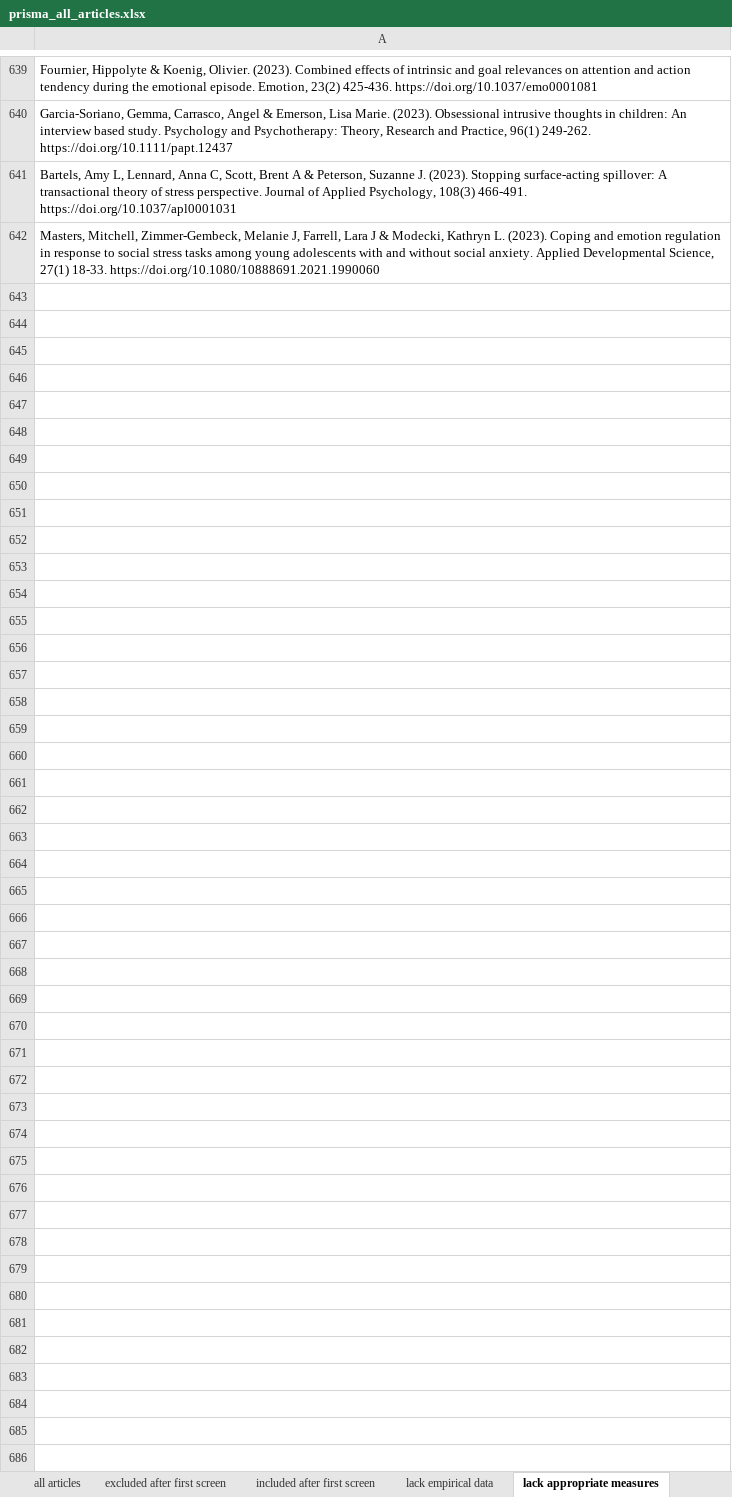
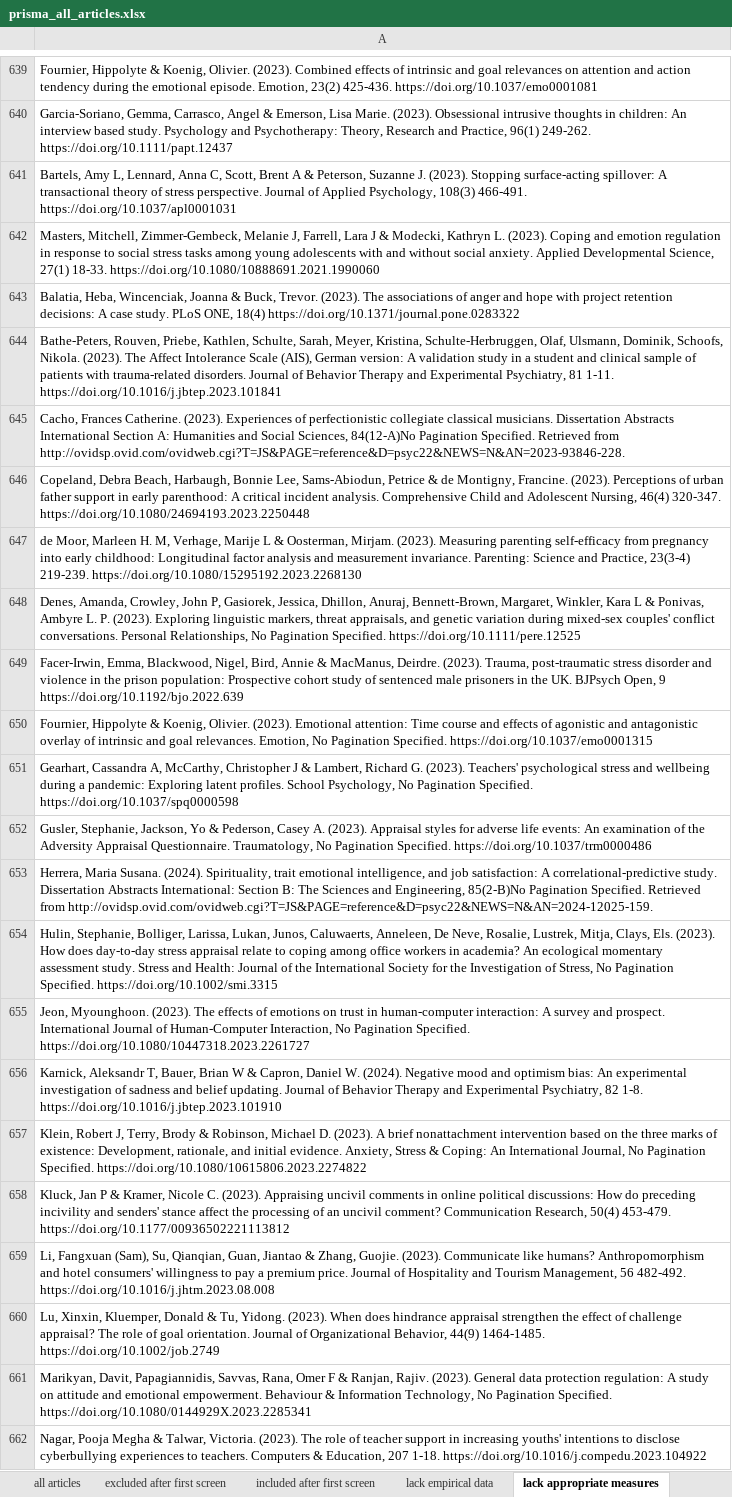
Before and after one commit to desmond-ong/appraisal-meta-analysis, an Excel workbook: prisma_all_articles.xlsx, sheet lack appropriate measures, drawn as a sheet; only a part is shown, gaps mark what is left out; values as stored, in another font and other column widths than the file's, no borders; the diff covers the shown part only; the diff names each change by its address in the sheet, - before the commit and + after, or states it on an @@ line.

Commit message:
updated code and data to accompany revised paper

```diff
--- a/prisma_all_articles.xlsx (sheet lack appropriate measures)
+++ b/prisma_all_articles.xlsx (sheet lack appropriate measures)
+row 643: Balatia, Heba, Wincenciak, Joanna & Buck, Trevor. (2023). The associations of anger and hope with project retention decisions: A case study. PLoS ONE, 18(4) https://doi.org/10.1371/journal.pone.0283322
+row 644: Bathe-Peters, Rouven, Priebe, Kathlen, Schulte, Sarah, Meyer, Kristina, Schulte-Herbruggen, Olaf, Ulsmann, Dominik, Schoofs, Nikola. (2023). The Affect Intolerance Scale (AIS), German version: A validation study in a student and clinical sample of patients with trauma-related disorders. Journal of Behavior Therapy and Experimental Psychiatry, 81 1-11. https://doi.org/10.1016/j.jbtep.2023.101841
+row 645: Cacho, Frances Catherine. (2023). Experiences of perfectionistic collegiate classical musicians. Dissertation Abstracts International Section A: Humanities and Social Sciences, 84(12-A)No Pagination Specified. Retrieved from http://ovidsp.ovid.com/ovidweb.cgi?T=JS&PAGE=reference&D=psyc22&NEWS=N&AN=2023-93846-228.
+row 646: Copeland, Debra Beach, Harbaugh, Bonnie Lee, Sams-Abiodun, Petrice & de Montigny, Francine. (2023). Perceptions of urban father support in early parenthood: A critical incident analysis. Comprehensive Child and Adolescent Nursing, 46(4) 320-347. https://doi.org/10.1080/24694193.2023.2250448
+row 647: de Moor, Marleen H. M, Verhage, Marije L & Oosterman, Mirjam. (2023). Measuring parenting self-efficacy from pregnancy into early childhood: Longitudinal factor analysis and measurement invariance. Parenting: Science and Practice, 23(3-4) 219-239. https://doi.org/10.1080/15295192.2023.2268130
+row 648: Denes, Amanda, Crowley, John P, Gasiorek, Jessica, Dhillon, Anuraj, Bennett-Brown, Margaret, Winkler, Kara L & Ponivas, Ambyre L. P. (2023). Exploring linguistic markers, threat appraisals, and genetic variation during mixed-sex couples' conflict conversations. Personal Relationships, No Pagination Specified. https://doi.org/10.1111/pere.12525
+row 649: Facer-Irwin, Emma, Blackwood, Nigel, Bird, Annie & MacManus, Deirdre. (2023). Trauma, post-traumatic stress disorder and violence in the prison population: Prospective cohort study of sentenced male prisoners in the UK. BJPsych Open, 9 https://doi.org/10.1192/bjo.2022.639
+row 650: Fournier, Hippolyte & Koenig, Olivier. (2023). Emotional attention: Time course and effects of agonistic and antagonistic overlay of intrinsic and goal relevances. Emotion, No Pagination Specified. https://doi.org/10.1037/emo0001315
+row 651: Gearhart, Cassandra A, McCarthy, Christopher J & Lambert, Richard G. (2023). Teachers' psychological stress and wellbeing during a pandemic: Exploring latent profiles. School Psychology, No Pagination Specified. https://doi.org/10.1037/spq0000598
+row 652: Gusler, Stephanie, Jackson, Yo & Pederson, Casey A. (2023). Appraisal styles for adverse life events: An examination of the Adversity Appraisal Questionnaire. Traumatology, No Pagination Specified. https://doi.org/10.1037/trm0000486
+row 653: Herrera, Maria Susana. (2024). Spirituality, trait emotional intelligence, and job satisfaction: A correlational-predictive study. Dissertation Abstracts International: Section B: The Sciences and Engineering, 85(2-B)No Pagination Specified. Retrieved from http://ovidsp.ovid.com/ovidweb.cgi?T=JS&PAGE=reference&D=psyc22&NEWS=N&AN=2024-12025-159.
+row 654: Hulin, Stephanie, Bolliger, Larissa, Lukan, Junos, Caluwaerts, Anneleen, De Neve, Rosalie, Lustrek, Mitja, Clays, Els. (2023). How does day-to-day stress appraisal relate to coping among office workers in academia? An ecological momentary assessment study. Stress and Health: Journal of the International Society for the Investigation of Stress, No Pagination Specified. https://doi.org/10.1002/smi.3315
+row 655: Jeon, Myounghoon. (2023). The effects of emotions on trust in human-computer interaction: A survey and prospect. International Journal of Human-Computer Interaction, No Pagination Specified. https://doi.org/10.1080/10447318.2023.2261727
+row 656: Karnick, Aleksandr T, Bauer, Brian W & Capron, Daniel W. (2024). Negative mood and optimism bias: An experimental investigation of sadness and belief updating. Journal of Behavior Therapy and Experimental Psychiatry, 82 1-8. https://doi.org/10.1016/j.jbtep.2023.101910
+row 657: Klein, Robert J, Terry, Brody & Robinson, Michael D. (2023). A brief nonattachment intervention based on the three marks of existence: Development, rationale, and initial evidence. Anxiety, Stress & Coping: An International Journal, No Pagination Specified. https://doi.org/10.1080/10615806.2023.2274822
+row 658: Kluck, Jan P & Kramer, Nicole C. (2023). Appraising uncivil comments in online political discussions: How do preceding incivility and senders' stance affect the processing of an uncivil comment? Communication Research, 50(4) 453-479. https://doi.org/10.1177/00936502221113812
+row 659: Li, Fangxuan (Sam), Su, Qianqian, Guan, Jiantao & Zhang, Guojie. (2023). Communicate like humans? Anthropomorphism and hotel consumers' willingness to pay a premium price. Journal of Hospitality and Tourism Management, 56 482-492. https://doi.org/10.1016/j.jhtm.2023.08.008
+row 660: Lu, Xinxin, Kluemper, Donald & Tu, Yidong. (2023). When does hindrance appraisal strengthen the effect of challenge appraisal? The role of goal orientation. Journal of Organizational Behavior, 44(9) 1464-1485. https://doi.org/10.1002/job.2749
+row 661: Marikyan, Davit, Papagiannidis, Savvas, Rana, Omer F & Ranjan, Rajiv. (2023). General data protection regulation: A study on attitude and emotional empowerment. Behaviour & Information Technology, No Pagination Specified. https://doi.org/10.1080/0144929X.2023.2285341
+row 662: Nagar, Pooja Megha & Talwar, Victoria. (2023). The role of teacher support in increasing youths' intentions to disclose cyberbullying experiences to teachers. Computers & Education, 207 1-18. https://doi.org/10.1016/j.compedu.2023.104922
```
Also changed, not shown: 16 added rows elsewhere in this sheet, sheet all articles, sheet included after first screen, sheet excluded after first screen, sheet lack empirical data, sheet finalized, sheet insufficient statistics, 1 more sheet, 6 other files.
